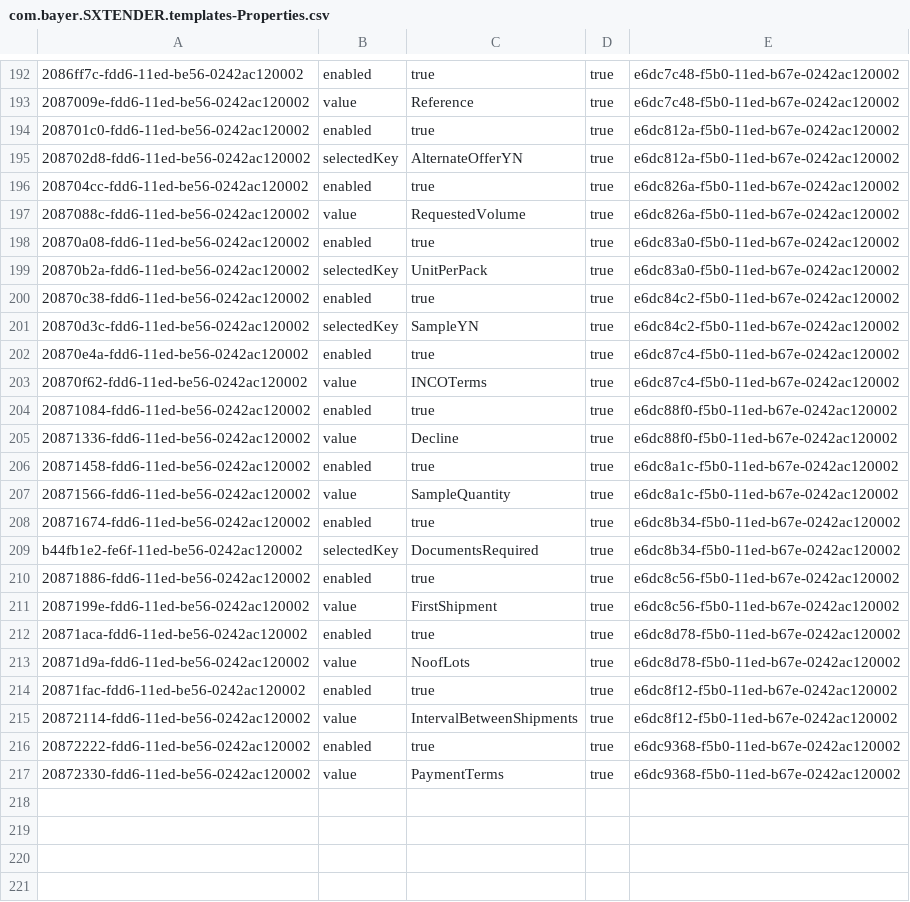
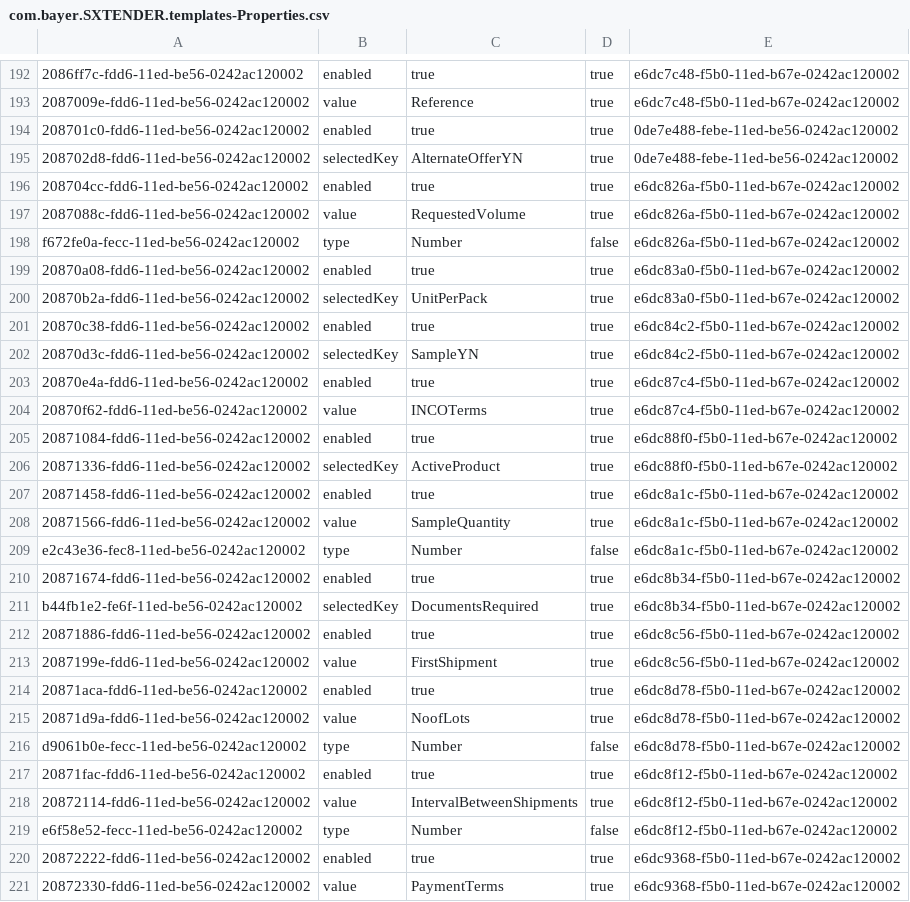
Before and after one commit to mandar-velankar/FAST_UI_TEMPLATES, a CSV file: db/data/com.bayer.SXTENDER.templates-Properties.csv, drawn as a sheet; only a part is shown, gaps mark what is left out; addresses are those after the commit; the diff names each change by its address in the sheet, - before the commit and + after, or states it on an @@ line.

Commit message:
Offer Product Detail-Detail screen - Product info section showing data

```diff
--- a/db/data/com.bayer.SXTENDER.templates-Properties.csv
+++ b/db/data/com.bayer.SXTENDER.templates-Properties.csv
-E194:E195: e6dc812a-f5b0-11ed-b67e-0242ac120002
+E194:E195: 0de7e488-febe-11ed-be56-0242ac120002
+row 198: f672fe0a-fecc-11ed-be56-0242ac120002 | type | Number | false | e6dc826a-f5b0-11ed-b67e-0242ac120002
-B206: value
+B206: selectedKey
-C206: Decline
+C206: ActiveProduct
+row 209: e2c43e36-fec8-11ed-be56-0242ac120002 | type | Number | false | e6dc8a1c-f5b0-11ed-b67e-0242ac120002
+row 216: d9061b0e-fecc-11ed-be56-0242ac120002 | type | Number | false | e6dc8d78-f5b0-11ed-b67e-0242ac120002
+row 219: e6f58e52-fecc-11ed-be56-0242ac120002 | type | Number | false | e6dc8f12-f5b0-11ed-b67e-0242ac120002
```
Also changed, not shown: db/data/com.bayer.SXTENDER.templates-Column.csv, db/data/com.bayer.SXTENDER.templates-Control.csv, 2 other files.
